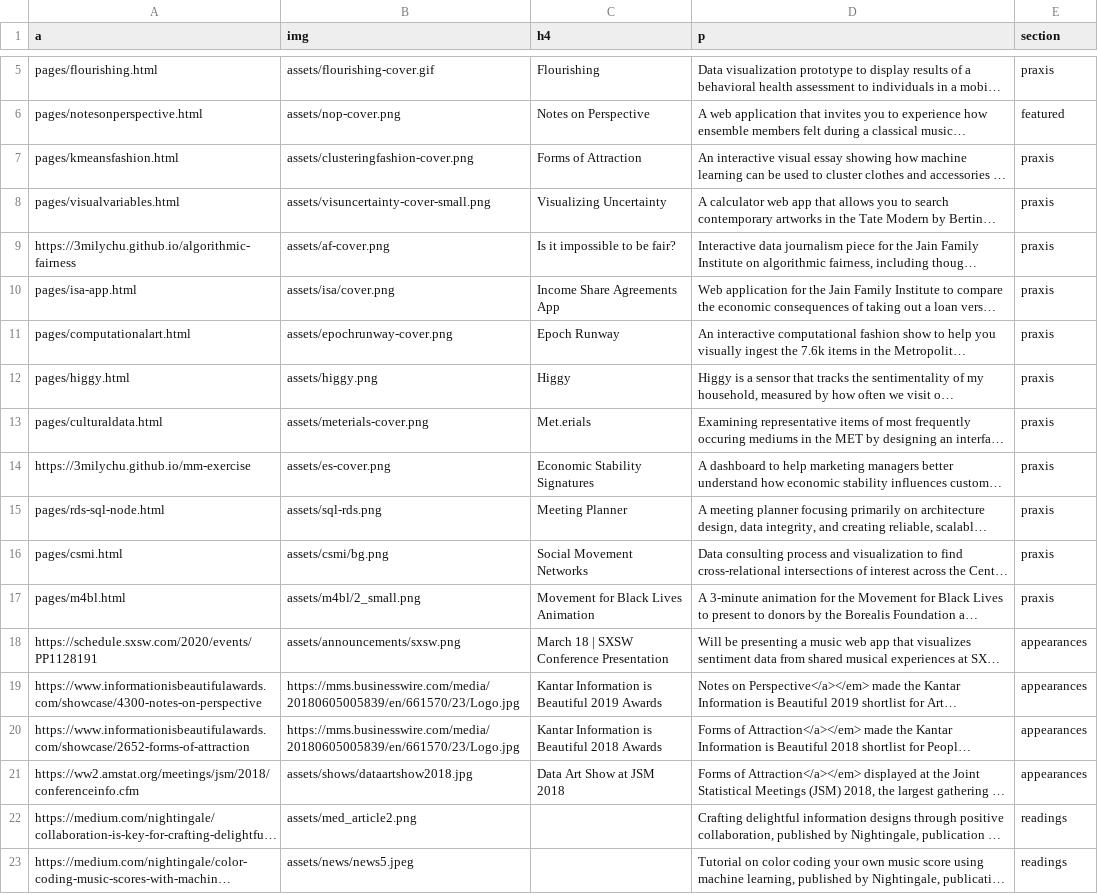
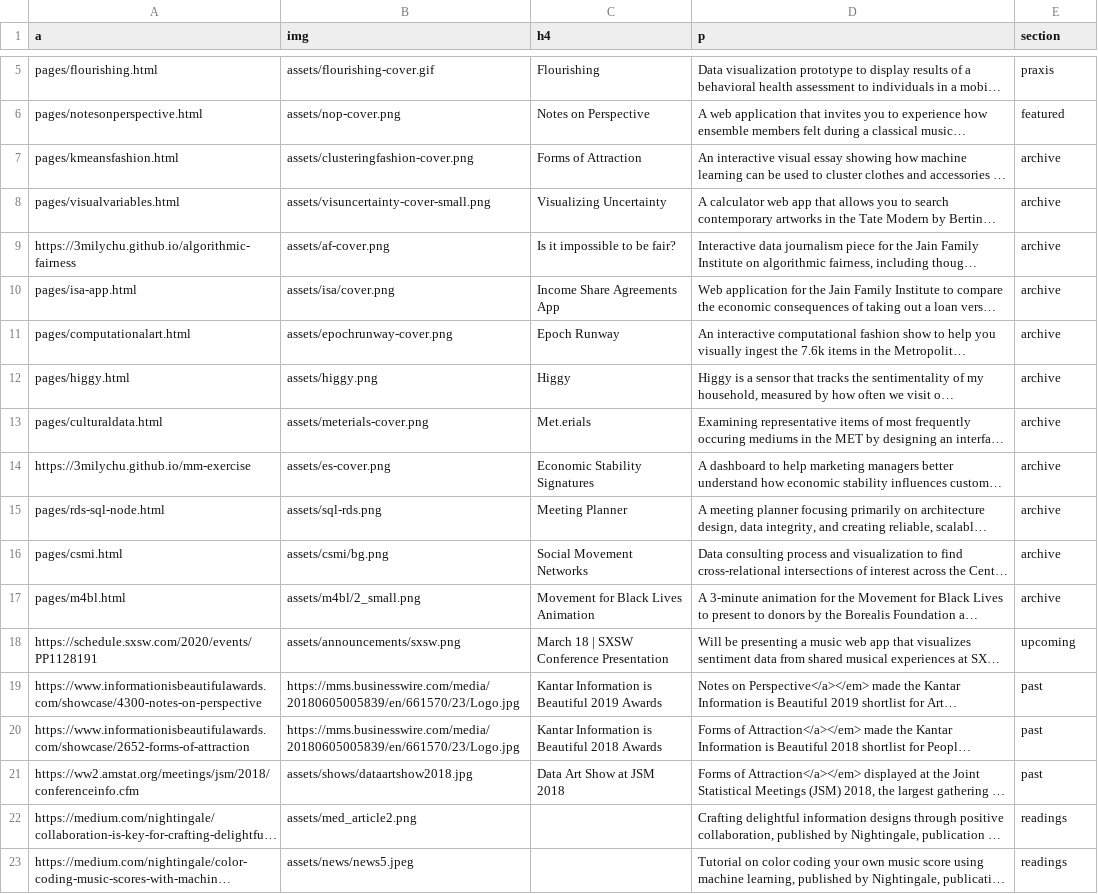
Before and after one commit to 3milychu/3milychu.github.io, a CSV file: data.csv, drawn as a sheet; only a part is shown, gaps mark what is left out; long unchanged cells end in …; the diff names each change by its address in the sheet, - before the commit and + after, or states it on an @@ line.

Commit message:
update data

```diff
--- a/data.csv
+++ b/data.csv
-E7:E17 (section): praxis
+E7:E17 (section): archive
-E18 (section): appearances
+E18 (section): upcoming
-E19:E21 (section): appearances
+E19:E21 (section): past
```
